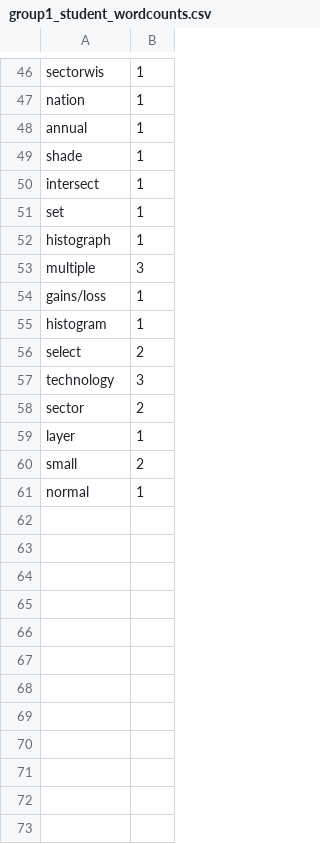
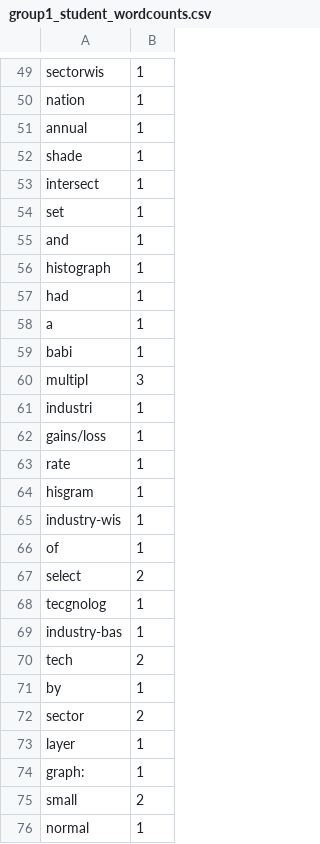
Before and after one commit to kubiteddie/student-vs-llm-vis-keywords, a CSV file: datastore/group1_student_wordcounts.csv, drawn as a sheet; only a part is shown, gaps mark what is left out; the diff covers the shown part only.

```diff
--- a/datastore/group1_student_wordcounts.csv
+++ b/datastore/group1_student_wordcounts.csv
@@ -51,10 +54,24 @@ intersect,1
 set,1
+and,1
 histograph,1
-multiple,3
+had,1
+a,1
+babi,1
+multipl,3
+"
+industri",1
 gains/loss,1
-histogram,1
+"
+rate",1
+hisgram,1
+industry-wis,1
+of,1
 select,2
-technology,3
+tecgnolog,1
+industry-bas,1
+tech,2
+by,1
 sector,2
 layer,1
+graph:,1
 small,2
```
Also changed, not shown: 4 added rows, 1 removed row and 12 edited cells elsewhere in this file, datastore/group2_student_wordcounts.csv, datastore/group3_student_wordcounts.csv, 3 other files.
